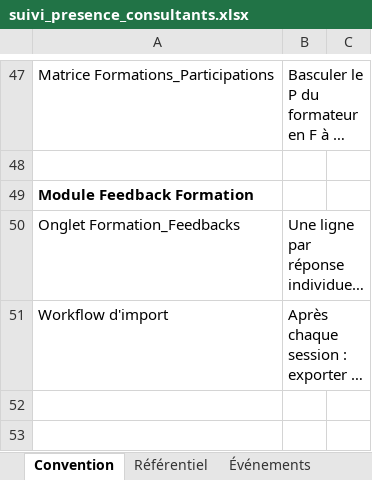
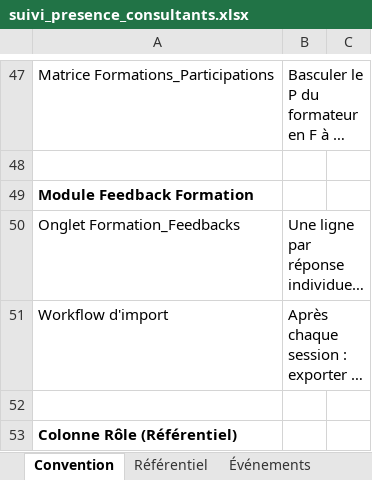
Before and after one commit to jeremie-kieffer/ikxo-presence-dashboard, an Excel workbook: public/data/suivi_presence_consultants.xlsx, sheet Convention, drawn as a sheet; only a part is shown, gaps mark what is left out; long unchanged cells end in …; values as stored, in another font and other column widths than the file's, no borders; the diff covers the shown part only; the diff names each change by its address in the sheet, - before the commit and + after, or states it on an @@ line.

Commit message:
Maintenance Référentiel : 7 renames thématiques, Agnes Bregeon ajoutée, dates de sortie ex-consultants, colonne Rôle

```diff
--- a/public/data/suivi_presence_consultants.xlsx (sheet Convention)
+++ b/public/data/suivi_presence_consultants.xlsx (sheet Convention)
+row 52: (empty)
+row 53: Colonne Rôle (Référentiel)
```
Also changed, not shown: 2 added rows elsewhere in this sheet, sheet Synthèse consultant, sheet Saisie 2026-06, sheet Saisie 2026-05, sheet Saisie 2026-04, sheet Saisie 2026-03, sheet Saisie 2026-02, 5 more sheets.
